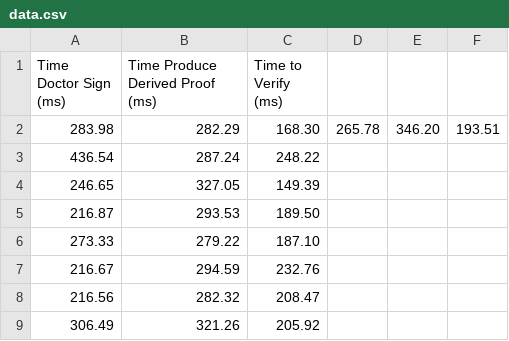
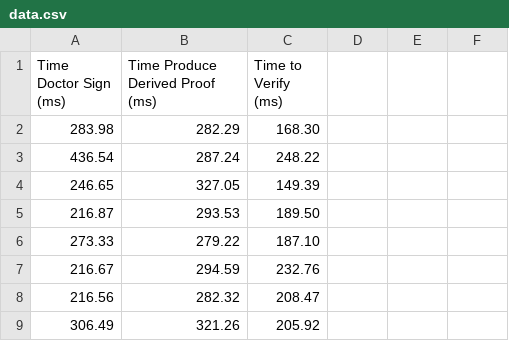
Before and after one commit to rodrigodg1/e-prescription, a CSV file: BBS-Selective-Disclosure/Evaluation-Data/data.csv, drawn as a sheet; only a part is shown.

Commit message:
Update data.csv

```diff
--- a/BBS-Selective-Disclosure/Evaluation-Data/data.csv
+++ b/BBS-Selective-Disclosure/Evaluation-Data/data.csv
@@ -1,3 +1,3 @@
 Time Doctor Sign (ms);Time Produce Derived Proof (ms);Time to Verify (ms)
-283.98;282.29;168.30;265.78;346.20;193.51
+283.98;282.29;168.30
 436.54;287.24;248.22
```
